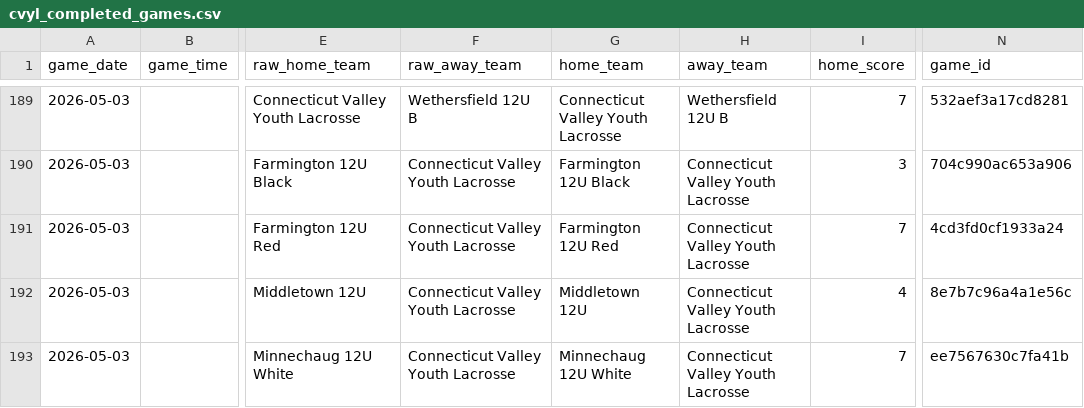
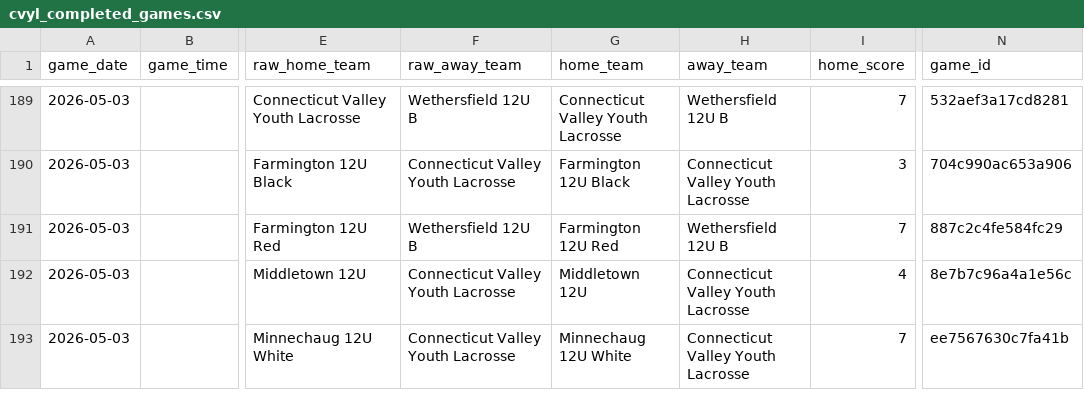
Before and after one commit to Benjaminrussell7/cvyl-prediction-dashboard, a CSV file: data/processed/cvyl_completed_games.csv, drawn as a sheet; only a part is shown, gaps mark what is left out; the diff covers the shown part only; the diff names each change by its address in the sheet, - before the commit and + after, or states it on an @@ line.

```diff
--- a/data/processed/cvyl_completed_games.csv
+++ b/data/processed/cvyl_completed_games.csv
-F191 (raw_away_team): Connecticut Valley Youth Lacrosse
+F191 (raw_away_team): Wethersfield 12U B
-H191 (away_team): Connecticut Valley Youth Lacrosse
+H191 (away_team): Wethersfield 12U B
-N191 (game_id): 4cd3fd0cf1933a24
+N191 (game_id): 887c2c4fe584fc29
```
Also changed, not shown: 4 added rows, 3 removed rows and 12 edited cells elsewhere in this file, data/processed/cvyl_backtest.csv, data/processed/cvyl_games.csv, 18 other files.
